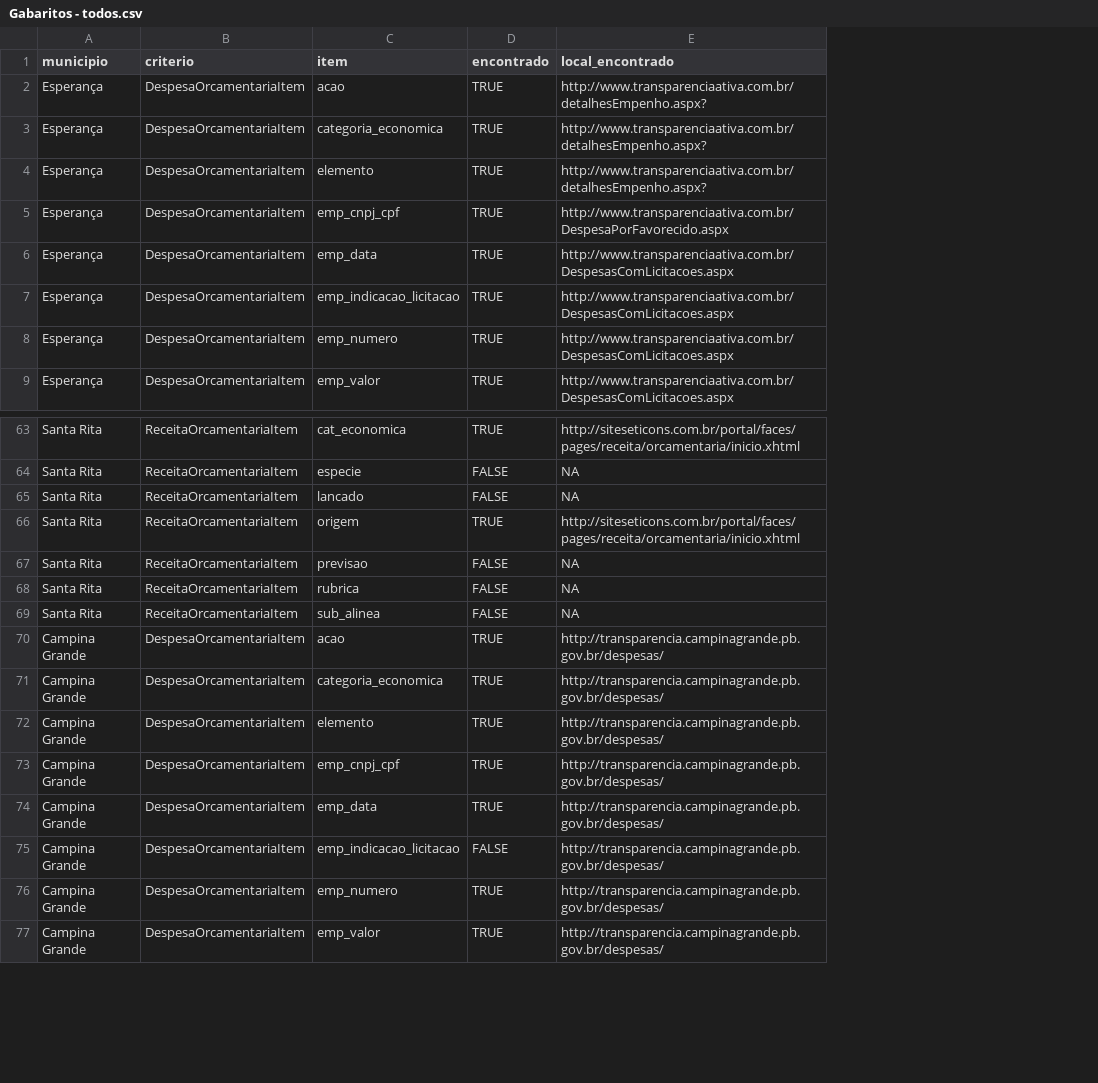
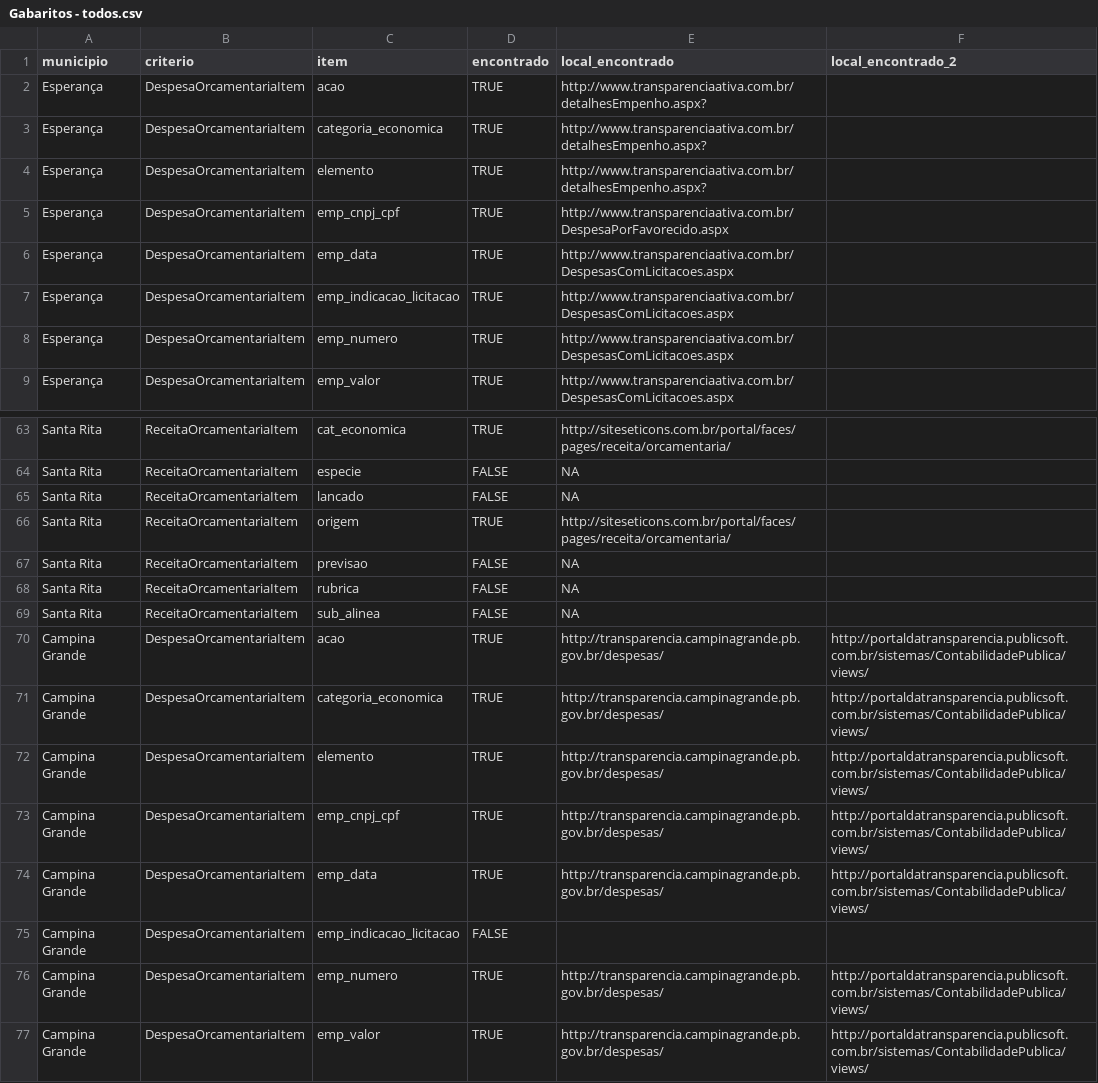
Before and after one commit to joserafael97/analyze-auditor-crawlers, a CSV file: data/gabaritos/Gabaritos - todos.csv, drawn as a sheet; only a part is shown, gaps mark what is left out; the diff covers the shown part only; the diff names each change by its address in the sheet, - before the commit and + after, or states it on an @@ line.

```diff
--- a/data/gabaritos/Gabaritos - todos.csv
+++ b/data/gabaritos/Gabaritos - todos.csv
+column F (local_encontrado_2), rows 70-77: http://portaldatransparencia.publicsoft.com.br/sistemas/ContabilidadePublica/views/ | http://portaldatransparencia.publicsoft.com.br/sistemas/ContabilidadePublica/views/ | http://portaldatransparencia.publicsoft.com.br/sistemas/ContabilidadePublica/views/ | http://portaldatransparencia.publicsoft.com.br/sistemas/ContabilidadePublica/views/ | http://portaldatransparencia.publicsoft.com.br/sistemas/ContabilidadePublica/views/ |  | http://portaldatransparencia.publicsoft.com.br/sistemas/ContabilidadePublica/views/ | http://portaldatransparencia.publicsoft.com.br/sistemas/ContabilidadePublica/views/
-E63 (local_encontrado): http://siteseticons.com.br/portal/faces/pages/receita/orcamentaria/inicio.xhtml
+E63 (local_encontrado): http://siteseticons.com.br/portal/faces/pages/receita/orcamentaria/
-E66 (local_encontrado): http://siteseticons.com.br/portal/faces/pages/receita/orcamentaria/inicio.xhtml
+E66 (local_encontrado): http://siteseticons.com.br/portal/faces/pages/receita/orcamentaria/
-E75 (local_encontrado): http://transparencia.campinagrande.pb.gov.br/despesas/
+E75 (local_encontrado): (empty)
```
Also changed, not shown: 23 edited cells elsewhere in this file, 3 other files.
